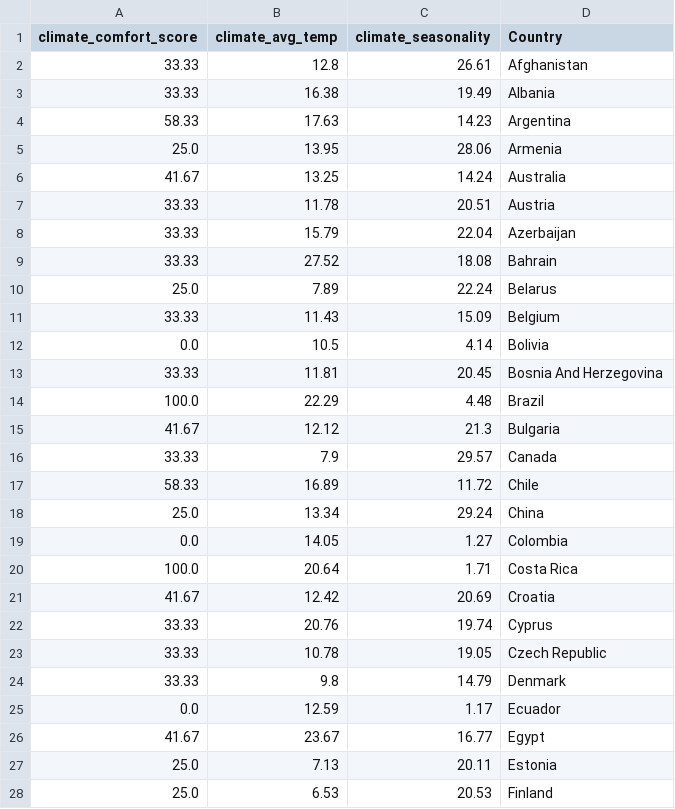
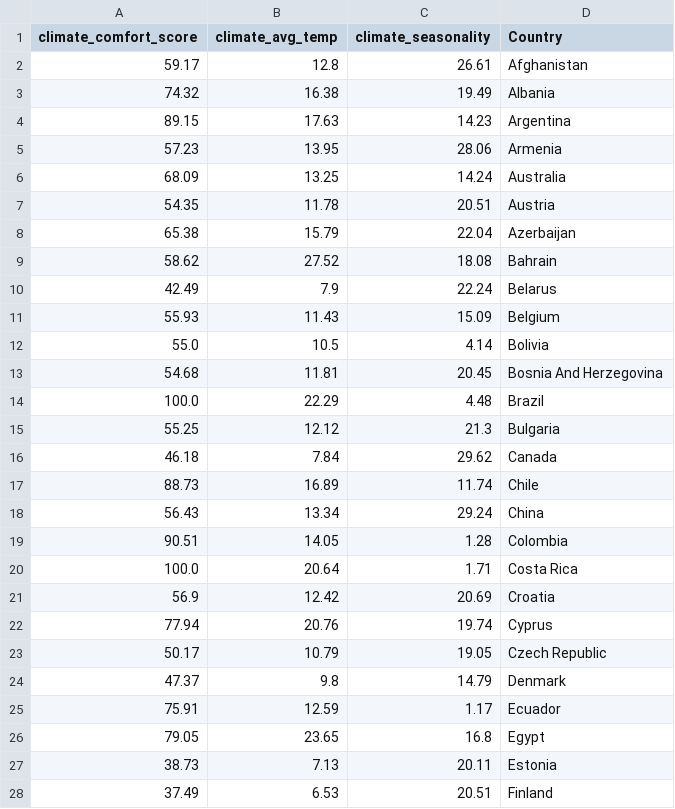
Before and after one commit to swdxqqq/Azimuth, a CSV file: azimuth-backend/data/climate_features.csv, drawn as a sheet; only a part is shown; the diff covers the shown part only.

Commit message:
feat: add country reference data and climate score

```diff
--- a/azimuth-backend/data/climate_features.csv
+++ b/azimuth-backend/data/climate_features.csv
@@ -1,28 +1,28 @@
 climate_comfort_score,climate_avg_temp,climate_seasonality,Country
-33.33,12.8,26.61,Afghanistan
-33.33,16.38,19.49,Albania
-58.33,17.63,14.23,Argentina
-25.0,13.95,28.06,Armenia
-41.67,13.25,14.24,Australia
-33.33,11.78,20.51,Austria
-33.33,15.79,22.04,Azerbaijan
-33.33,27.52,18.08,Bahrain
-25.0,7.89,22.24,Belarus
-33.33,11.43,15.09,Belgium
-0.0,10.5,4.14,Bolivia
-33.33,11.81,20.45,Bosnia And Herzegovina
+59.17,12.8,26.61,Afghanistan
+74.32,16.38,19.49,Albania
+89.15,17.63,14.23,Argentina
+57.23,13.95,28.06,Armenia
+68.09,13.25,14.24,Australia
+54.35,11.78,20.51,Austria
+65.38,15.79,22.04,Azerbaijan
+58.62,27.52,18.08,Bahrain
+42.49,7.9,22.24,Belarus
+55.93,11.43,15.09,Belgium
+55.0,10.5,4.14,Bolivia
+54.68,11.81,20.45,Bosnia And Herzegovina
 100.0,22.29,4.48,Brazil
-41.67,12.12,21.3,Bulgaria
-33.33,7.9,29.57,Canada
-58.33,16.89,11.72,Chile
-25.0,13.34,29.24,China
-0.0,14.05,1.27,Colombia
+55.25,12.12,21.3,Bulgaria
+46.18,7.84,29.62,Canada
+88.73,16.89,11.74,Chile
+56.43,13.34,29.24,China
+90.51,14.05,1.28,Colombia
 100.0,20.64,1.71,Costa Rica
-41.67,12.42,20.69,Croatia
-33.33,20.76,19.74,Cyprus
-33.33,10.78,19.05,Czech Republic
-33.33,9.8,14.79,Denmark
-0.0,12.59,1.17,Ecuador
-41.67,23.67,16.77,Egypt
-25.0,7.13,20.11,Estonia
-25.0,6.53,20.53,Finland
+56.9,12.42,20.69,Croatia
+77.94,20.76,19.74,Cyprus
+50.17,10.79,19.05,Czech Republic
+47.37,9.8,14.79,Denmark
+75.91,12.59,1.17,Ecuador
+79.05,23.65,16.8,Egypt
+38.73,7.13,20.11,Estonia
+37.49,6.53,20.51,Finland
```
Also changed, not shown: 3 added rows, 3 removed rows and 66 edited cells elsewhere in this file, azimuth-backend/data/merged_all_features_2025.csv, azimuth-backend/data/merged_all_features_2026.csv, 15 other files.
